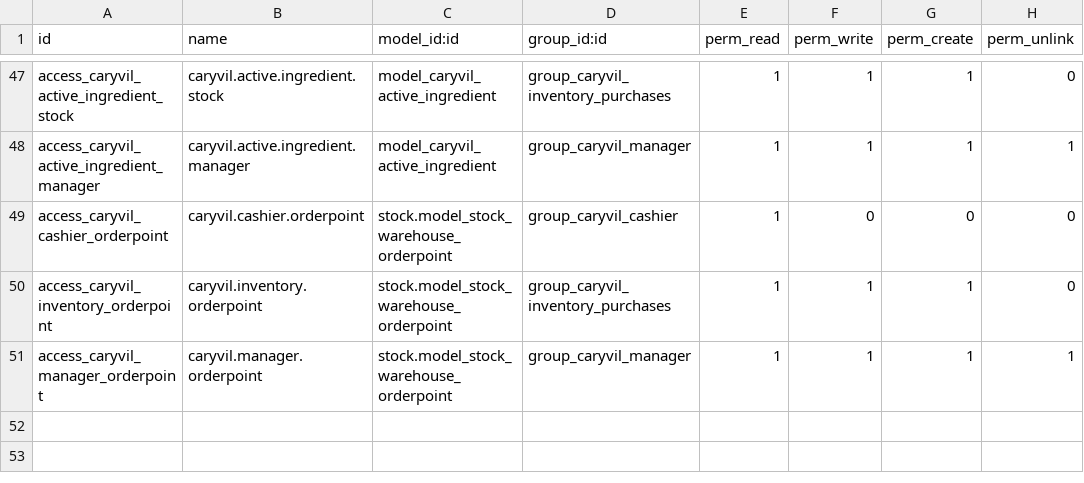
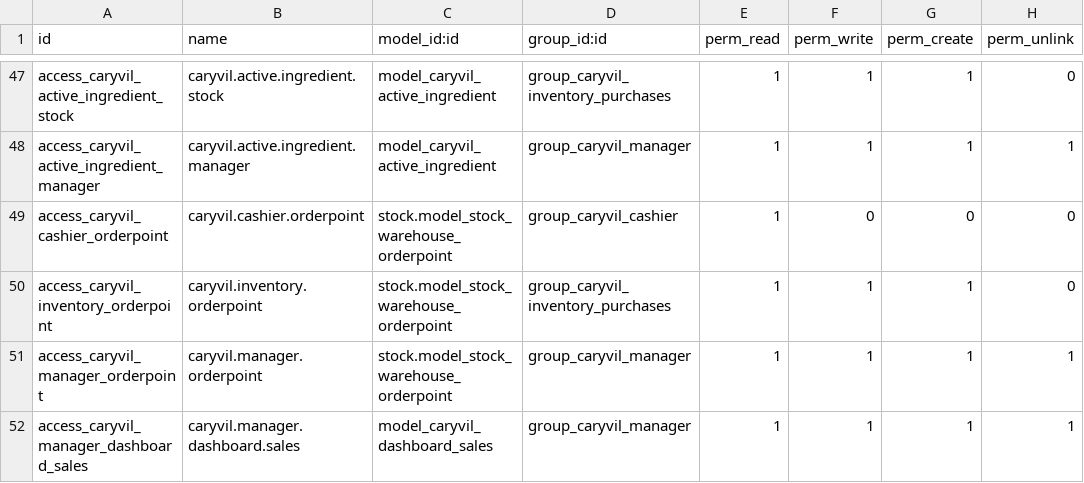
Before and after one commit to MrTobar04/caryvil-erp, a CSV file: custom_addons/caryvil_erp/security/ir.model.access.csv, drawn as a sheet; only a part is shown, gaps mark what is left out.

Commit message:
chore(security): definir permisos acl para modelo caryvil.dashboard.sales
- Asignación de derechos de lectura, escritura, creación y eliminación a group_caryvil_manager.
- Exclusión de permisos para roles de Cajero e Inventario, resguardando la confidencialidad financiera.

```diff
--- a/custom_addons/caryvil_erp/security/ir.model.access.csv
+++ b/custom_addons/caryvil_erp/security/ir.model.access.csv
@@ -51 +51,2 @@ access_caryvil_inventory_orderpoint,caryvil.inventory.orderpoint,stock.model_sto
 access_caryvil_manager_orderpoint,caryvil.manager.orderpoint,stock.model_stock_warehouse_orderpoint,group_caryvil_manager,1,1,1,1
+access_caryvil_manager_dashboard_sales,caryvil.manager.dashboard.sales,model_caryvil_dashboard_sales,group_caryvil_manager,1,1,1,1
```
